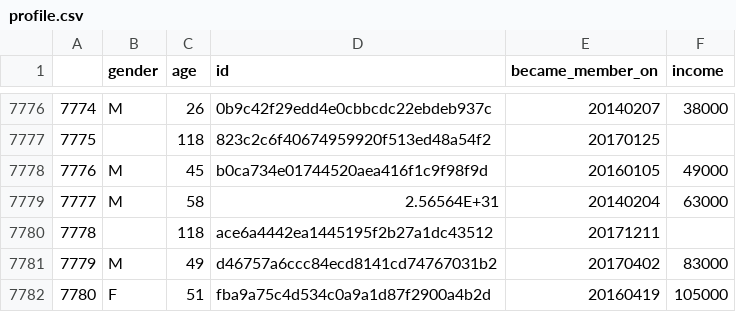
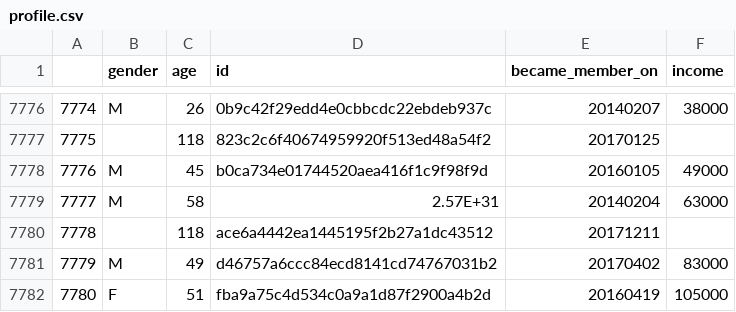
Before and after one commit to Ramyals-web/Starbucks-Project, a CSV file: profile.csv, drawn as a sheet; only a part is shown, gaps mark what is left out.

```diff
--- a/profile.csv
+++ b/profile.csv
@@ -7778,3 +7778,3 @@
 7776,M,45,b0ca734e01744520aea416f1c9f98f9d,20160105,49000
-7777,M,58,2.56564E+31,20140204,63000
+7777,M,58,2.57E+31,20140204,63000
 7778,,118,ace6a4442ea1445195f2b27a1dc43512,20171211,
```
Also changed, not shown: starbucks_drinkMenu_expanded.csv, 1 other file.
